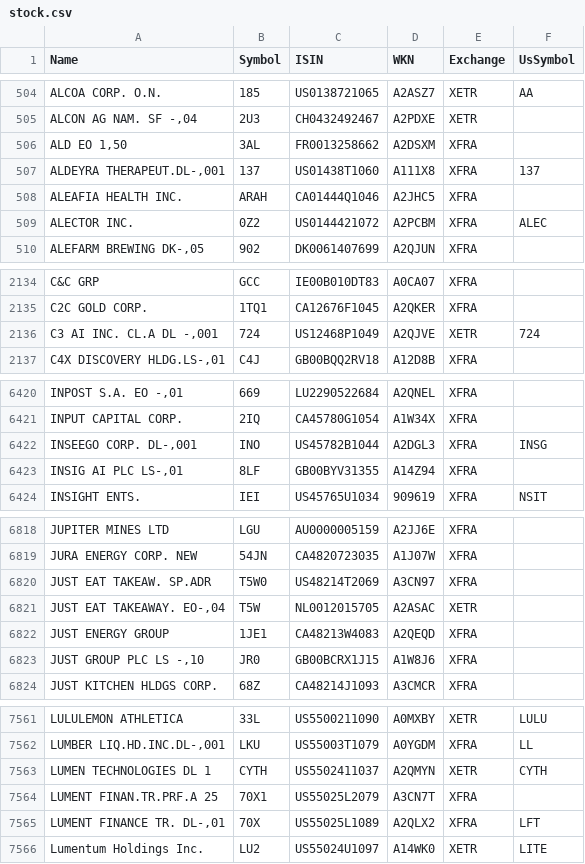
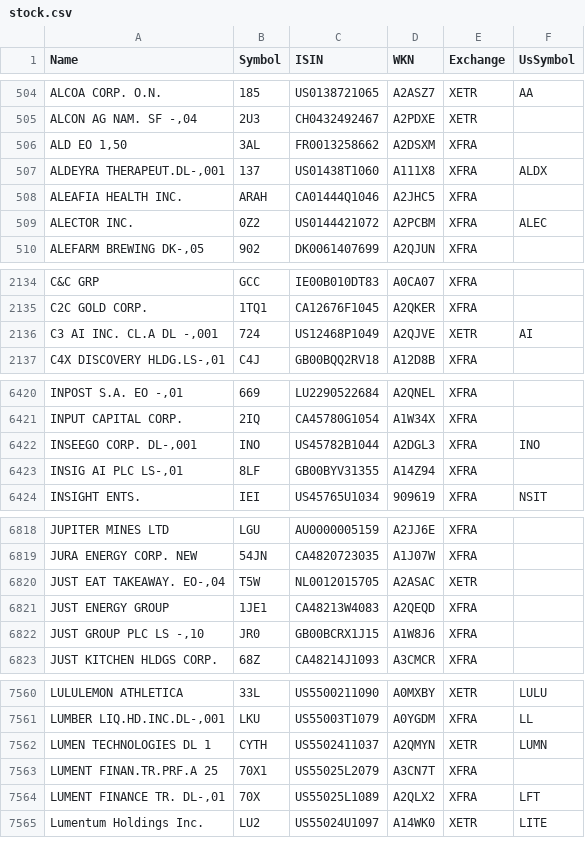
Before and after one commit to BenediktBertsch/German-Stock-Exchange, a CSV file: stock.csv, drawn as a sheet; only a part is shown, gaps mark what is left out; removed rows and columns are numbered as before the commit, all else as after; the diff covers the shown part only; the diff names each change by its address in the sheet, - before the commit and + after, or states it on an @@ line.

Commit message:
Updated data to 6/7/2021

```diff
--- a/stock.csv
+++ b/stock.csv
-F507 (UsSymbol): 137
+F507 (UsSymbol): ALDX
-F2136 (UsSymbol): 724
+F2136 (UsSymbol): AI
-F6422 (UsSymbol): INSG
+F6422 (UsSymbol): INO
-row 6820: JUST EAT TAKEAW. SP.ADR | T5W0 | US48214T2069 | A3CN97 | XFRA
-F7562 (UsSymbol): CYTH
+F7562 (UsSymbol): LUMN
```
Also changed, not shown: 5 edited cells elsewhere in this file, etf.csv.
